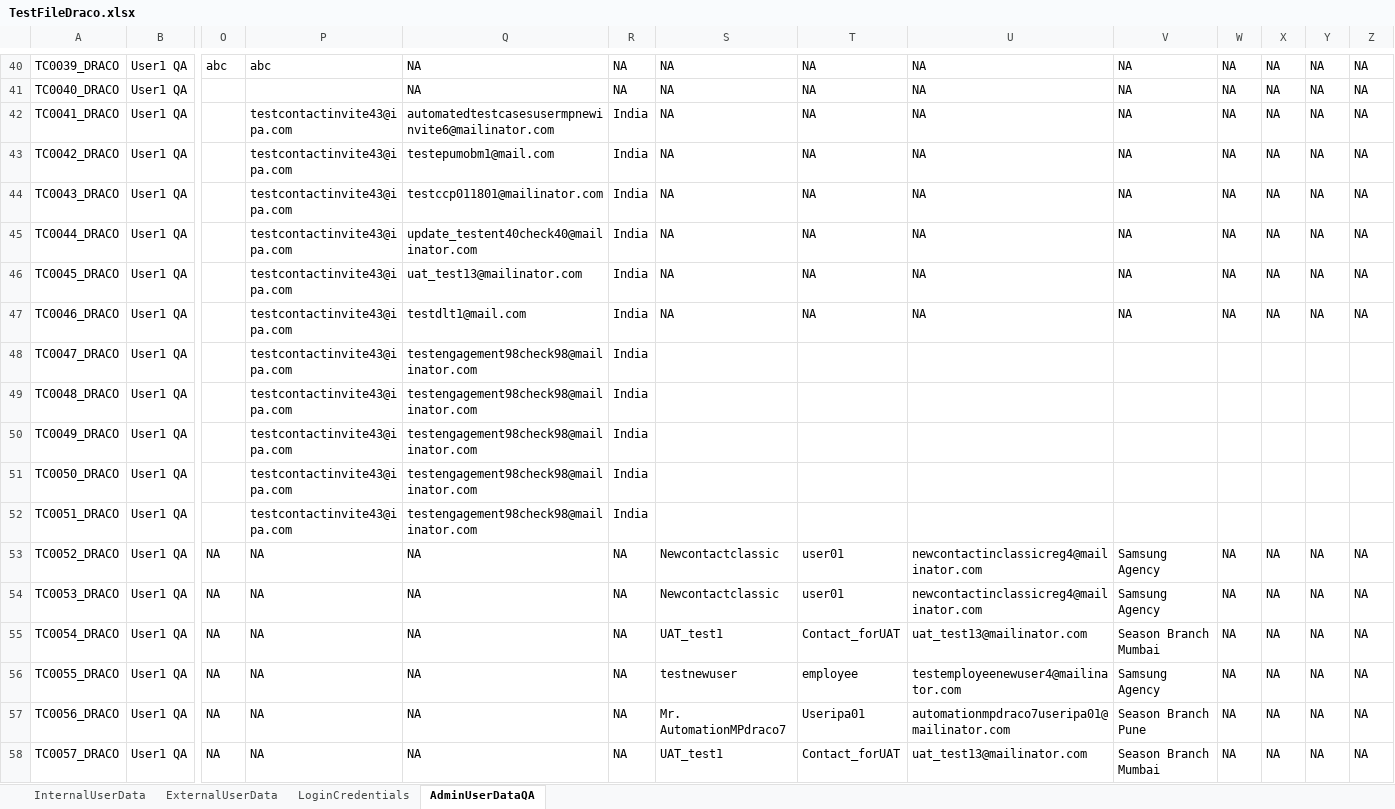
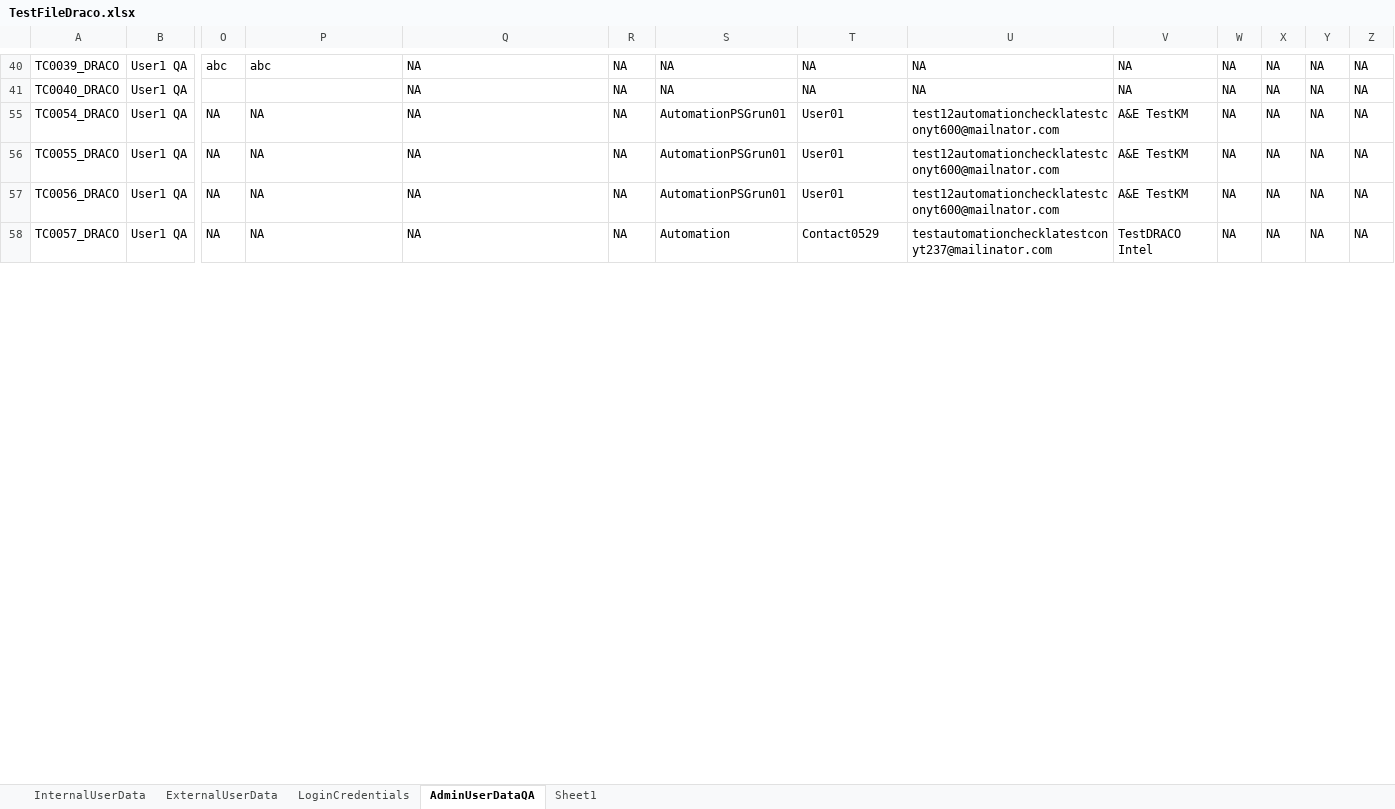
Before and after one commit to NAnushaD/AccessandEntitlementsAutomation, an Excel workbook: resources/TestFiles/TestFileDraco.xlsx, sheet AdminUserDataQA, drawn as a sheet; only a part is shown, gaps mark what is left out; values as stored, in another font and other column widths than the file's, no cell formats; removed rows and columns are numbered as before the commit, all else as after; rows hold the shown columns only; the diff covers the shown part only; the diff names each change by its address in the sheet, - before the commit and + after, or states it on an @@ line.

```diff
--- a/resources/TestFiles/TestFileDraco.xlsx (sheet AdminUserDataQA)
+++ b/resources/TestFiles/TestFileDraco.xlsx (sheet AdminUserDataQA)
+sheet tab: Sheet1
@@ row 42 hidden: TC0041_DRACO | User1 QA |  | testcontactinvite43@ipa.com | automatedtestcasesusermpnewinvite6@mailinator.com | India | NA | NA | NA | NA | NA | NA | NA | NA @@
@@ row 43 hidden: TC0042_DRACO | User1 QA |  | testcontactinvite43@ipa.com | testepumobm1@mail.com | India | NA | NA | NA | NA | NA | NA | NA | NA @@
@@ row 44 hidden: TC0043_DRACO | User1 QA |  | testcontactinvite43@ipa.com | testccp011801@mailinator.com | India | NA | NA | NA | NA | NA | NA | NA | NA @@
@@ row 45 hidden: TC0044_DRACO | User1 QA |  | testcontactinvite43@ipa.com | update_testent40check40@mailinator.com | India | NA | NA | NA | NA | NA | NA | NA | NA @@
@@ row 46 hidden: TC0045_DRACO | User1 QA |  | testcontactinvite43@ipa.com | uat_test13@mailinator.com | India | NA | NA | NA | NA | NA | NA | NA | NA @@
@@ row 47 hidden: TC0046_DRACO | User1 QA |  | testcontactinvite43@ipa.com | testdlt1@mail.com | India | NA | NA | NA | NA | NA | NA | NA | NA @@
@@ row 48 hidden: TC0047_DRACO | User1 QA |  | testcontactinvite43@ipa.com | testengagement98check98@mailinator.com | India @@
@@ row 49 hidden: TC0048_DRACO | User1 QA |  | testcontactinvite43@ipa.com | testengagement98check98@mailinator.com | India @@
@@ row 50 hidden: TC0049_DRACO | User1 QA |  | testcontactinvite43@ipa.com | testengagement98check98@mailinator.com | India @@
@@ row 51 hidden: TC0050_DRACO | User1 QA |  | testcontactinvite43@ipa.com | testengagement98check98@mailinator.com | India @@
@@ row 52 hidden: TC0051_DRACO | User1 QA |  | testcontactinvite43@ipa.com | testengagement98check98@mailinator.com | India @@
@@ row 53 hidden: TC0052_DRACO | User1 QA | NA | NA | NA | NA | Newcontactclassic | user01 | newcontactinclassicreg4@mailinator.com | Samsung Agency | NA | NA | NA | NA @@
-row 54: TC0053_DRACO | User1 QA | NA | NA | NA | NA | Newcontactclassic | user01 | newcontactinclassicreg4@mailinator.com | Samsung Agency | NA | NA | NA | NA
-S55: UAT_test1
+S55: AutomationPSGrun01
-T55: Contact_forUAT
+T55: User01
-U55: uat_test13@mailinator.com
+U55: test12automationchecklatestconyt600@mailnator.com
-V55: Season Branch Mumbai
+V55: A&E TestKM
-S56: testnewuser
+S56: AutomationPSGrun01
-T56: employee
+T56: User01
-U56: testemployeenewuser4@mailinator.com
+U56: test12automationchecklatestconyt600@mailnator.com
-V56: Samsung Agency
+V56: A&E TestKM
-S57: Mr. AutomationMPdraco7
+S57: AutomationPSGrun01
-T57: Useripa01
+T57: User01
-U57: automationmpdraco7useripa01@mailinator.com
+U57: test12automationchecklatestconyt600@mailnator.com
-V57: Season Branch Pune
+V57: A&E TestKM
-S58: UAT_test1
+S58: Automation
-T58: Contact_forUAT
+T58: Contact0529
-U58: uat_test13@mailinator.com
+U58: testautomationchecklatestconyt237@mailinator.com
-V58: Season Branch Mumbai
+V58: TestDRACO Intel
```
Also changed, not shown: 12 added rows, 4 removed rows, 14 moved rows and 74 edited cells elsewhere in this sheet, sheet LoginCredentials, cell formats, 7 other files.
